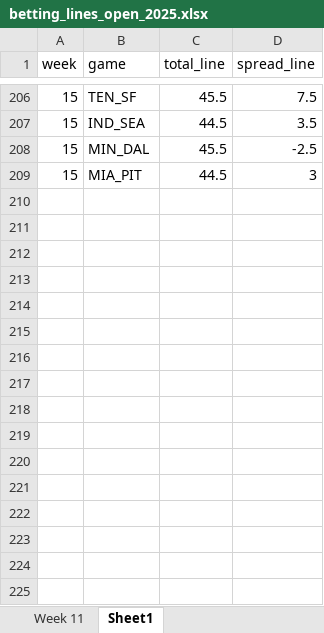
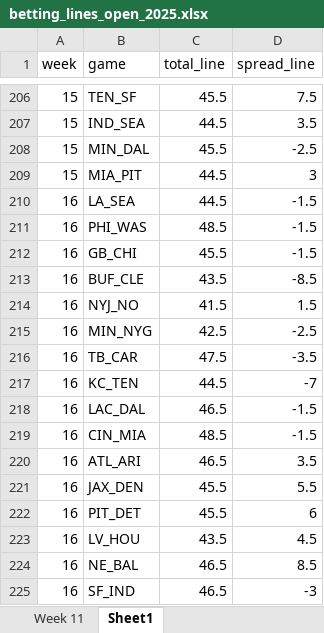
Before and after one commit to david-nemirovsky/Football-DNA, an Excel workbook: betting_lines_open_2025.xlsx, sheet Sheet1, drawn as a sheet; only a part is shown, gaps mark what is left out; values as stored, in another font and other column widths than the file's, no borders; the diff names each change by its address in the sheet, - before the commit and + after, or states it on an @@ line.

Commit message:
initial week 16 run

```diff
--- a/betting_lines_open_2025.xlsx (sheet Sheet1)
+++ b/betting_lines_open_2025.xlsx (sheet Sheet1)
+row 210: 16 | LA_SEA | 44.5 | -1.5
+row 211: 16 | PHI_WAS | 48.5 | -1.5
+row 212: 16 | GB_CHI | 45.5 | -1.5
+row 213: 16 | BUF_CLE | 43.5 | -8.5
+row 214: 16 | NYJ_NO | 41.5 | 1.5
+row 215: 16 | MIN_NYG | 42.5 | -2.5
+row 216: 16 | TB_CAR | 47.5 | -3.5
+row 217: 16 | KC_TEN | 44.5 | -7
+row 218: 16 | LAC_DAL | 46.5 | -1.5
+row 219: 16 | CIN_MIA | 48.5 | -1.5
+row 220: 16 | ATL_ARI | 46.5 | 3.5
+row 221: 16 | JAX_DEN | 45.5 | 5.5
+row 222: 16 | PIT_DET | 45.5 | 6
+row 223: 16 | LV_HOU | 43.5 | 4.5
+row 224: 16 | NE_BAL | 46.5 | 8.5
+row 225: 16 | SF_IND | 46.5 | -3
```
Also changed, not shown: 23 other files.
